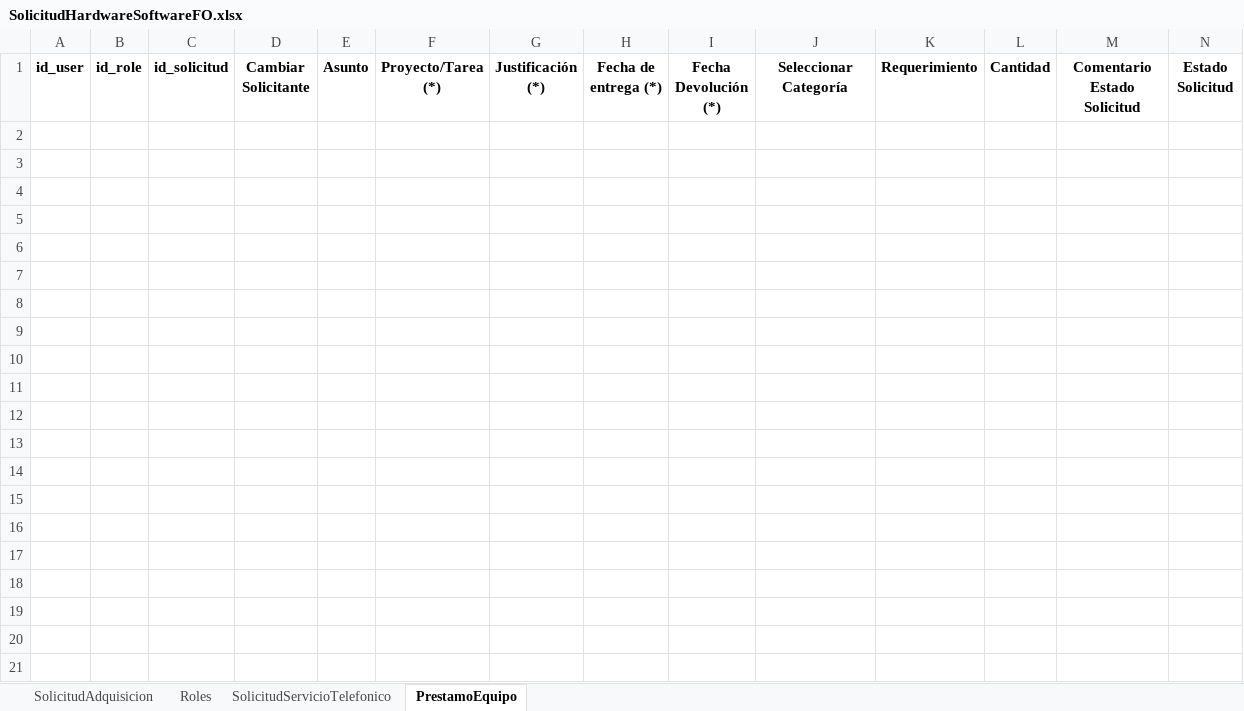
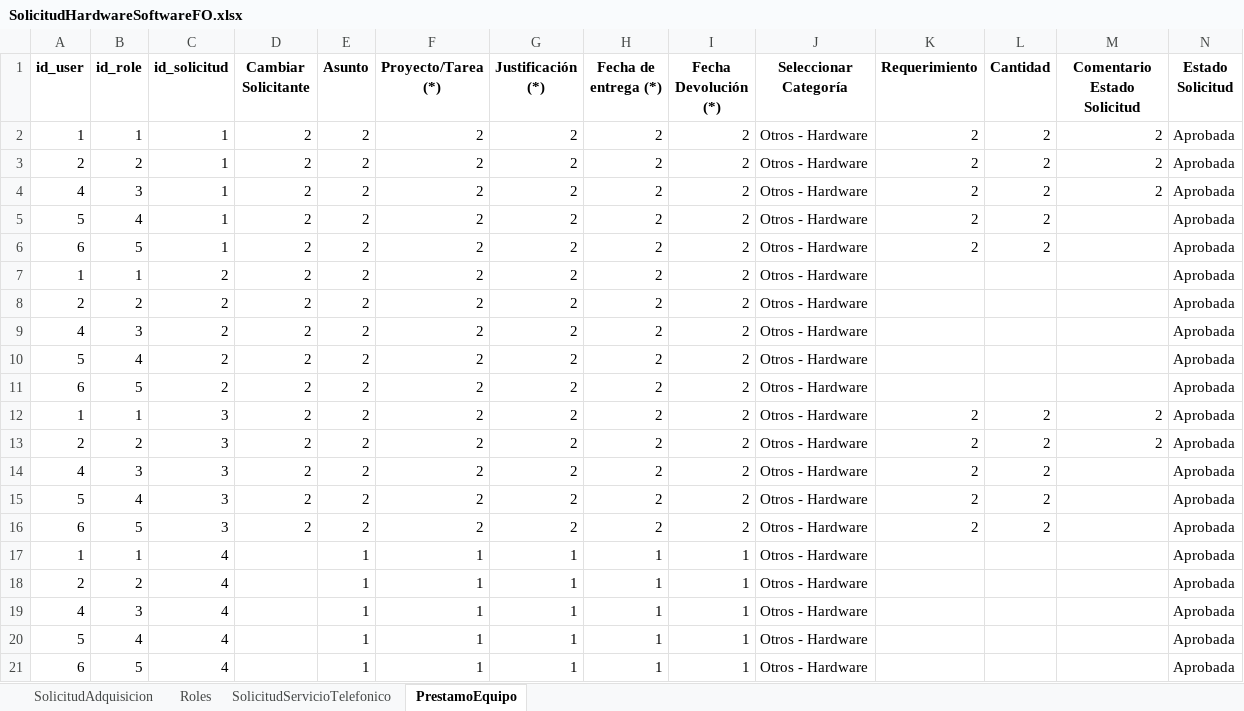
Before and after one commit to christian-sosa/InfoTYT, an Excel workbook: SolicitudHardwareSoftwareFO.xlsx, sheet PrestamoEquipo, drawn as a sheet; values as stored, in another font and other column widths than the file's, no borders; the diff names each change by its address in the sheet, - before the commit and + after, or states it on an @@ line.

```diff
--- a/SolicitudHardwareSoftwareFO.xlsx (sheet PrestamoEquipo)
+++ b/SolicitudHardwareSoftwareFO.xlsx (sheet PrestamoEquipo)
+row 2: 1 | 1 | 1 | 2 | 2 | 2 | 2 | 2 | 2 | Otros - Hardware | 2 | 2 | 2 | Aprobada
+row 3: 2 | 2 | 1 | 2 | 2 | 2 | 2 | 2 | 2 | Otros - Hardware | 2 | 2 | 2 | Aprobada
+row 4: 4 | 3 | 1 | 2 | 2 | 2 | 2 | 2 | 2 | Otros - Hardware | 2 | 2 | 2 | Aprobada
+row 5: 5 | 4 | 1 | 2 | 2 | 2 | 2 | 2 | 2 | Otros - Hardware | 2 | 2 |  | Aprobada
+row 6: 6 | 5 | 1 | 2 | 2 | 2 | 2 | 2 | 2 | Otros - Hardware | 2 | 2 |  | Aprobada
+row 7: 1 | 1 | 2 | 2 | 2 | 2 | 2 | 2 | 2 | Otros - Hardware |  |  |  | Aprobada
+row 8: 2 | 2 | 2 | 2 | 2 | 2 | 2 | 2 | 2 | Otros - Hardware |  |  |  | Aprobada
+row 9: 4 | 3 | 2 | 2 | 2 | 2 | 2 | 2 | 2 | Otros - Hardware |  |  |  | Aprobada
+row 10: 5 | 4 | 2 | 2 | 2 | 2 | 2 | 2 | 2 | Otros - Hardware |  |  |  | Aprobada
+row 11: 6 | 5 | 2 | 2 | 2 | 2 | 2 | 2 | 2 | Otros - Hardware |  |  |  | Aprobada
+row 12: 1 | 1 | 3 | 2 | 2 | 2 | 2 | 2 | 2 | Otros - Hardware | 2 | 2 | 2 | Aprobada
+row 13: 2 | 2 | 3 | 2 | 2 | 2 | 2 | 2 | 2 | Otros - Hardware | 2 | 2 | 2 | Aprobada
+row 14: 4 | 3 | 3 | 2 | 2 | 2 | 2 | 2 | 2 | Otros - Hardware | 2 | 2 |  | Aprobada
+row 15: 5 | 4 | 3 | 2 | 2 | 2 | 2 | 2 | 2 | Otros - Hardware | 2 | 2 |  | Aprobada
+row 16: 6 | 5 | 3 | 2 | 2 | 2 | 2 | 2 | 2 | Otros - Hardware | 2 | 2 |  | Aprobada
+row 17: 1 | 1 | 4 |  | 1 | 1 | 1 | 1 | 1 | Otros - Hardware |  |  |  | Aprobada
+row 18: 2 | 2 | 4 |  | 1 | 1 | 1 | 1 | 1 | Otros - Hardware |  |  |  | Aprobada
+row 19: 4 | 3 | 4 |  | 1 | 1 | 1 | 1 | 1 | Otros - Hardware |  |  |  | Aprobada
+row 20: 5 | 4 | 4 |  | 1 | 1 | 1 | 1 | 1 | Otros - Hardware |  |  |  | Aprobada
+row 21: 6 | 5 | 4 |  | 1 | 1 | 1 | 1 | 1 | Otros - Hardware |  |  |  | Aprobada
```
Also changed, not shown: sheet SolicitudServicioTelefonico, sheet SolicitudAdquisicion, RolesItFO.xlsx, UserFO.xlsx, 5 other files.
